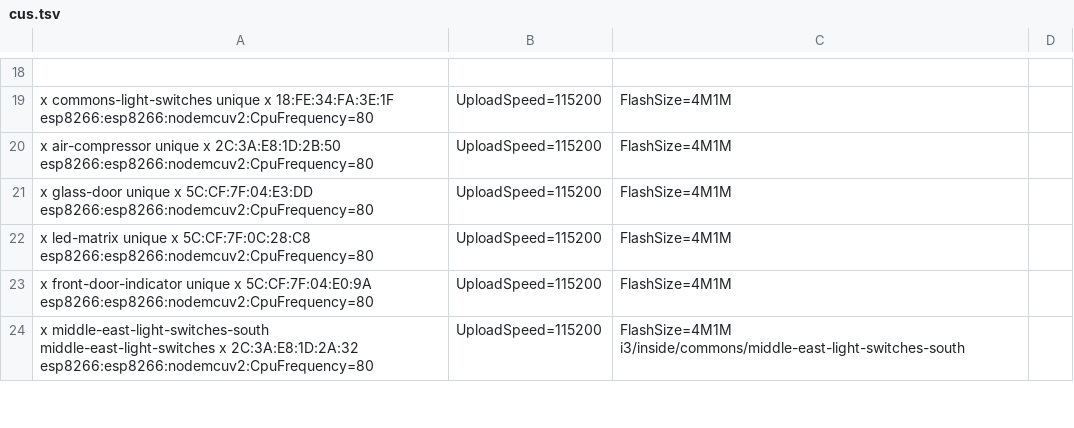
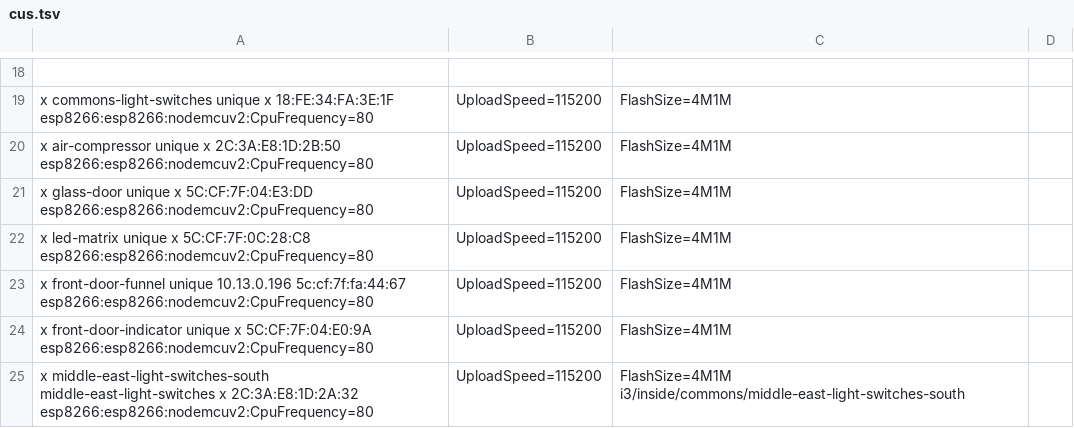
Before and after one commit to i3detroit/Automatic-IoT-module-programming, a TSV file: cus.tsv, drawn as a sheet; only a part is shown, gaps mark what is left out; the diff names each change by its address in the sheet, - before the commit and + after, or states it on an @@ line.

Commit message:
add front door funel

```diff
--- a/cus.tsv
+++ b/cus.tsv
+row 23: x front-door-funnel unique 10.13.0.196 5c:cf:7f:fa:44:67 esp8266:esp8266:nodemcuv2:CpuFrequency=80 | UploadSpeed=115200 | FlashSize=4M1M
```
